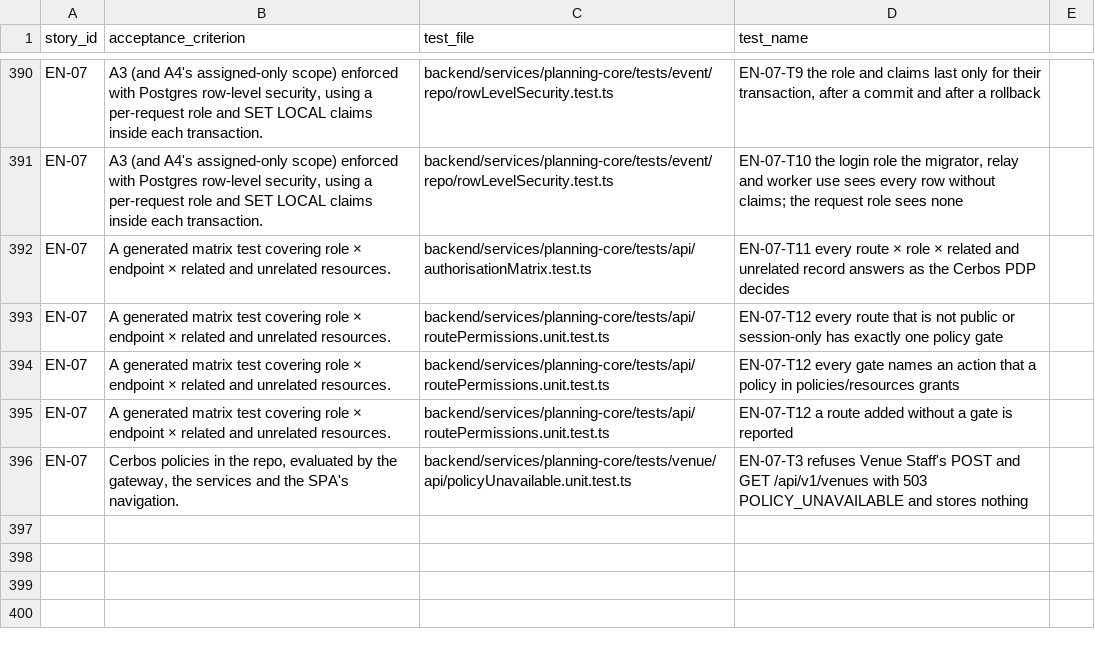
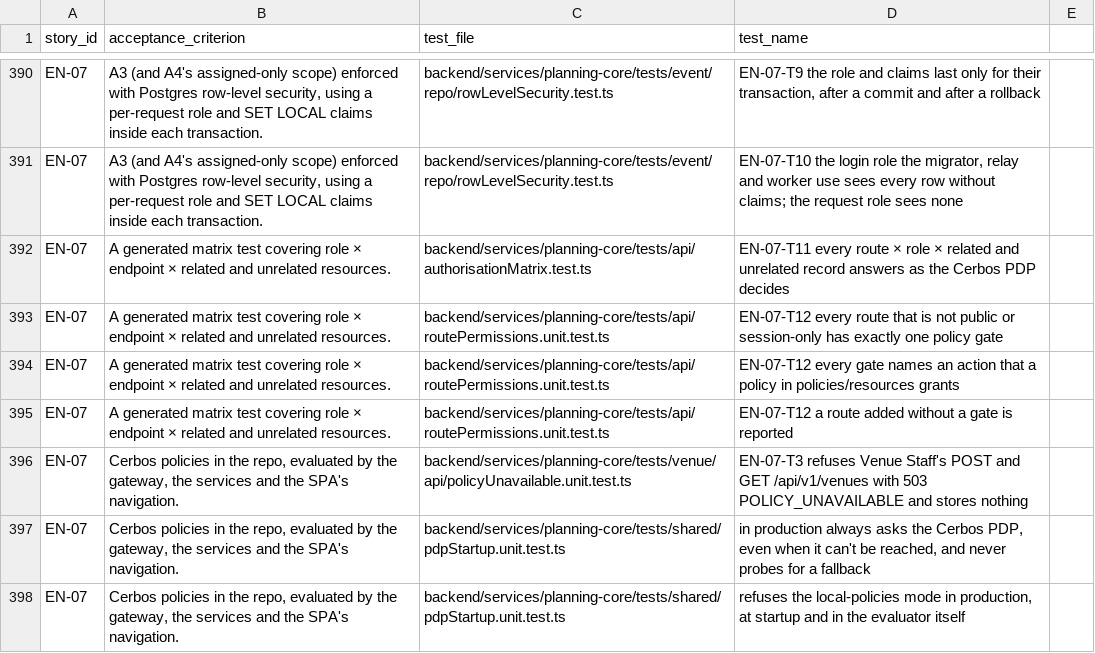
Before and after one commit to raphaelkwek/event-planning-and-venue-booking-system, a CSV file: documentation/traceability/sprint-4.csv, drawn as a sheet; only a part is shown, gaps mark what is left out; the diff names each change by its address in the sheet, - before the commit and + after, or states it on an @@ line.

Commit message:
docs(en-07): describe the two PDP modes and the Windows check
.env.example, implementation.md section 6, ADR-0010, the policies README,
the README and the evidence page now say when planning-core asks the Cerbos
PDP and when, in development only, it evaluates policies/ itself, and that
production refuses the second. The evidence page records the check on this
Windows machine without WSL. EN-07-T3's card now starts planning-core with
NODE_ENV=production, since in development a missing PDP no longer means 503.

```diff
--- a/documentation/traceability/sprint-4.csv
+++ b/documentation/traceability/sprint-4.csv
+row 397: EN-07 | Cerbos policies in the repo, evaluated by the gateway, the services and the SPA's navigation. | backend/services/planning-core/tests/shared/pdpStartup.unit.test.ts | in production always asks the Cerbos PDP, even when it can't be reached, and never probes for a fallback
+row 398: EN-07 | Cerbos policies in the repo, evaluated by the gateway, the services and the SPA's navigation. | backend/services/planning-core/tests/shared/pdpStartup.unit.test.ts | refuses the local-policies mode in production, at startup and in the evaluator itself
```
Also changed, not shown: 8 other files.
